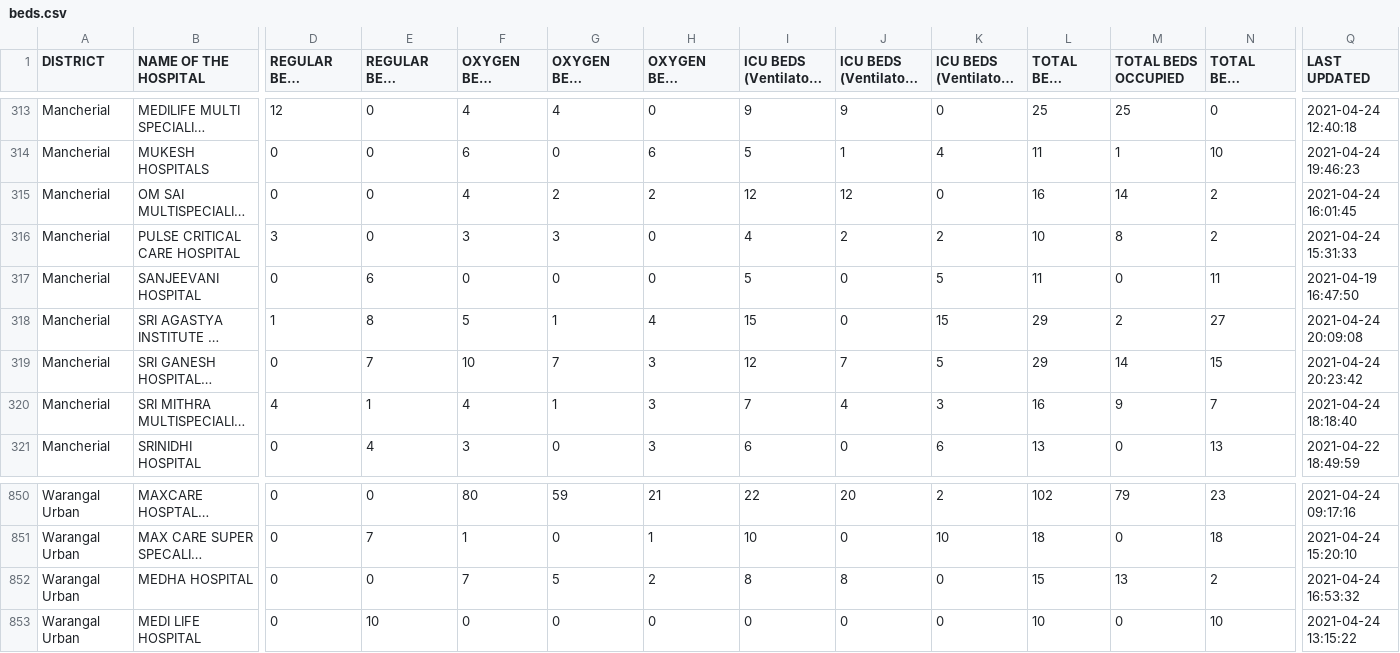
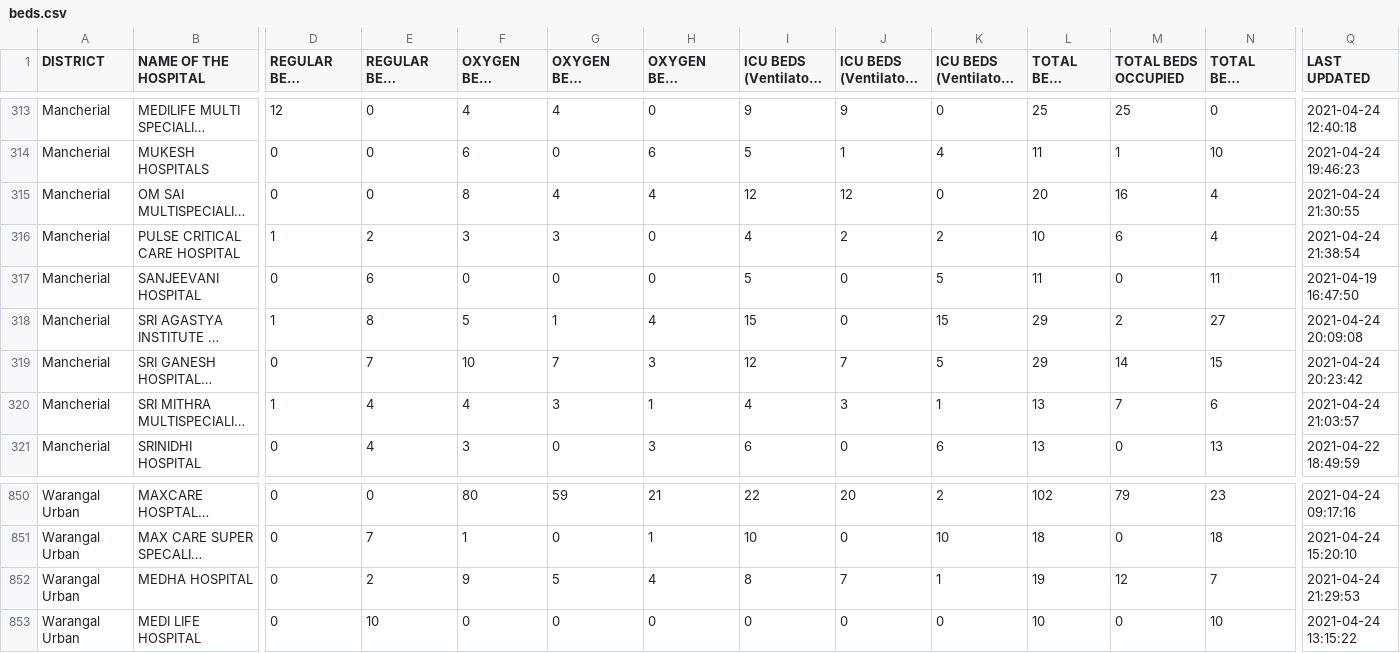
Before and after one commit to covid-telangana/covid-telangana.github.io, a CSV file: data/beds.csv, drawn as a sheet; only a part is shown, gaps mark what is left out; long unchanged cells end in …; the diff covers the shown part only; the diff names each change by its address in the sheet, - before the commit and + after, or states it on an @@ line.

```diff
--- a/data/beds.csv
+++ b/data/beds.csv
-F315 (OXYGEN BEDS TOTAL): 4
+F315 (OXYGEN BEDS TOTAL): 8
-G315 (OXYGEN BEDS OCCUPIED): 2
+G315 (OXYGEN BEDS OCCUPIED): 4
-H315 (OXYGEN BEDS VACANT): 2
+H315 (OXYGEN BEDS VACANT): 4
-L315 (TOTAL BEDS TOTAL): 16
+L315 (TOTAL BEDS TOTAL): 20
-M315 (TOTAL BEDS OCCUPIED): 14
+M315 (TOTAL BEDS OCCUPIED): 16
-N315:N316 (TOTAL BEDS VACANT): 2
+N315:N316 (TOTAL BEDS VACANT): 4
-Q315 (LAST UPDATED): 2021-04-24 16:01:45
+Q315 (LAST UPDATED): 2021-04-24 21:30:55
-D316 (REGULAR BEDS OCCUPIED): 3
+D316 (REGULAR BEDS OCCUPIED): 1
-E316 (REGULAR BEDS VACANT): 0
+E316 (REGULAR BEDS VACANT): 2
-M316 (TOTAL BEDS OCCUPIED): 8
+M316 (TOTAL BEDS OCCUPIED): 6
-Q316 (LAST UPDATED): 2021-04-24 15:31:33
+Q316 (LAST UPDATED): 2021-04-24 21:38:54
-D320 (REGULAR BEDS OCCUPIED): 4
+D320 (REGULAR BEDS OCCUPIED): 1
-E320 (REGULAR BEDS VACANT): 1
+E320 (REGULAR BEDS VACANT): 4
-G320 (OXYGEN BEDS OCCUPIED): 1
+G320 (OXYGEN BEDS OCCUPIED): 3
-H320 (OXYGEN BEDS VACANT): 3
+H320 (OXYGEN BEDS VACANT): 1
-I320: 7
+I320: 4
-J320: 4
+J320: 3
-K320: 3
+K320: 1
-L320 (TOTAL BEDS TOTAL): 16
+L320 (TOTAL BEDS TOTAL): 13
-M320 (TOTAL BEDS OCCUPIED): 9
+M320 (TOTAL BEDS OCCUPIED): 7
-N320 (TOTAL BEDS VACANT): 7
+N320 (TOTAL BEDS VACANT): 6
-Q320 (LAST UPDATED): 2021-04-24 18:18:40
+Q320 (LAST UPDATED): 2021-04-24 21:03:57
-E852 (REGULAR BEDS VACANT): 0
+E852 (REGULAR BEDS VACANT): 2
-F852 (OXYGEN BEDS TOTAL): 7
+F852 (OXYGEN BEDS TOTAL): 9
-H852 (OXYGEN BEDS VACANT): 2
+H852 (OXYGEN BEDS VACANT): 4
-J852: 8
+J852: 7
-K852: 0
+K852: 1
-L852 (TOTAL BEDS TOTAL): 15
+L852 (TOTAL BEDS TOTAL): 19
-M852 (TOTAL BEDS OCCUPIED): 13
+M852 (TOTAL BEDS OCCUPIED): 12
-N852 (TOTAL BEDS VACANT): 2
+N852 (TOTAL BEDS VACANT): 7
-Q852 (LAST UPDATED): 2021-04-24 16:53:32
+Q852 (LAST UPDATED): 2021-04-24 21:29:53
```
Also changed, not shown: 2 moved rows and 161 edited cells elsewhere in this file.
